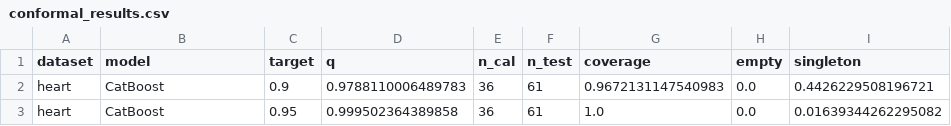
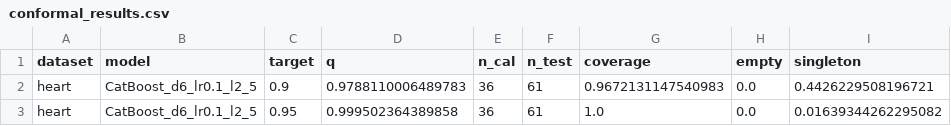
Before and after one commit to HoangLe26/PTIT_Healthcare-and-patient-risk-analysis, a CSV file: algorithm/CatBoost/artifacts/heart/conformal_results.csv, drawn as a sheet; only a part is shown; the diff names each change by its address in the sheet, - before the commit and + after, or states it on an @@ line.

```diff
--- a/algorithm/CatBoost/artifacts/heart/conformal_results.csv
+++ b/algorithm/CatBoost/artifacts/heart/conformal_results.csv
-B2:B3 (model): CatBoost
+B2:B3 (model): CatBoost_d6_lr0.1_l2_5
```
Also changed, not shown: algorithm/CatBoost/artifacts/heart/cv_results.csv, algorithm/CatBoost/artifacts/readmission/conformal_results.csv, 15 other files.
